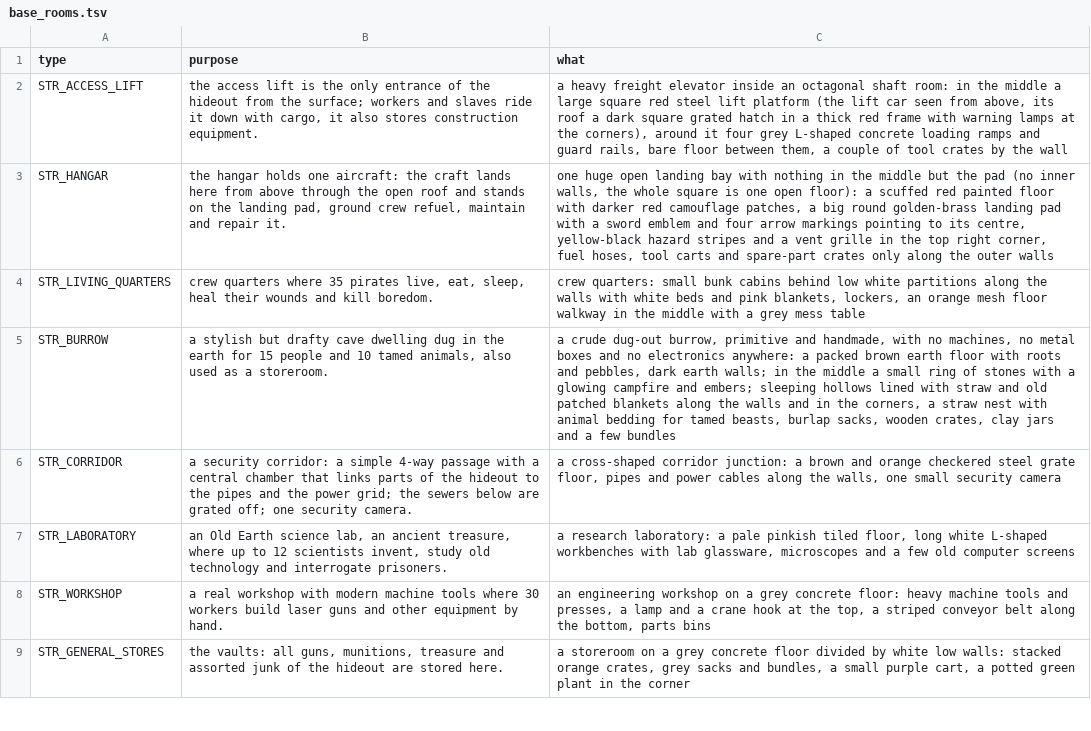
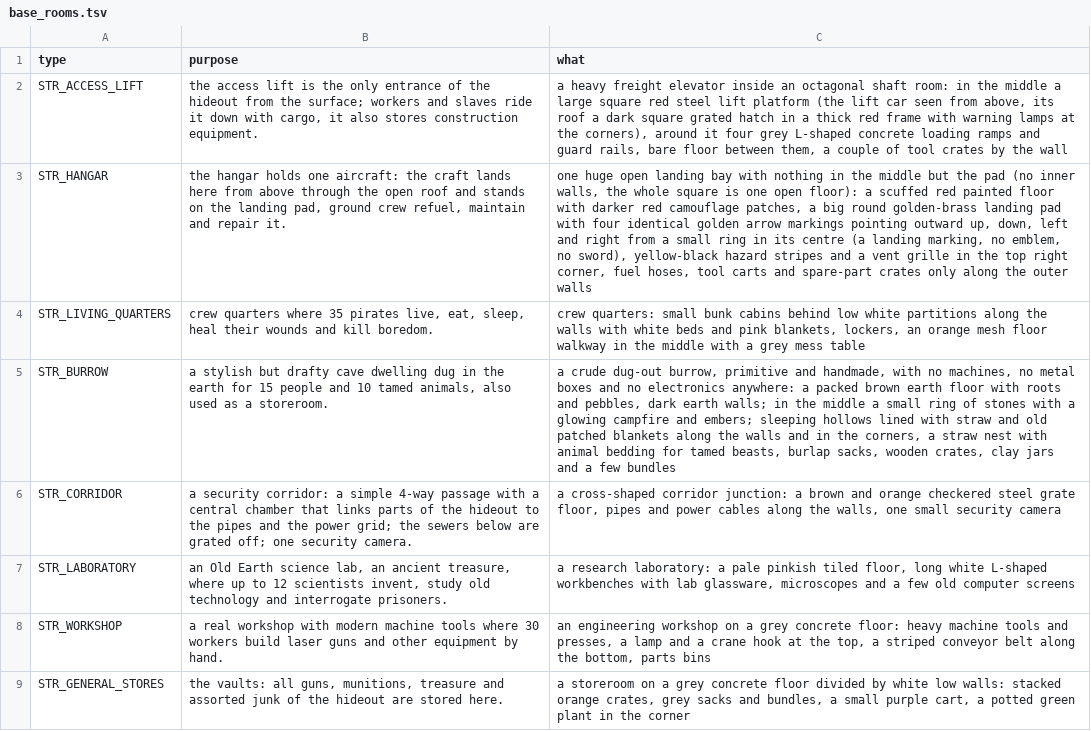
Before and after one commit to vlourie/OpenXcom, a TSV file: tools/hdart/base_rooms.tsv, drawn as a sheet; only a part is shown; the diff covers the shown part only; the diff names each change by its address in the sheet, - before the commit and + after, or states it on an @@ line.

Commit message:
hdbase: живая база как в ролике - скала ground.png с тенями и AO, рельеф для света, вода с рябью и бликами, вращение локаторов и поворот турелей, кольцо огней ангара (HdBaseScene::View, печётся раз на раскладку); ангар без меча - посадочные стрелки (вариант 1); педия: статьи построек показывают ту же HD-картинку, что база (ArticleStateBaseFacility, HdUiArt::add, только k>=2); переходы - оригинальная труба; невидимо: база Моя Мяу, педия ангара и элитных апартаментов

```diff
--- a/tools/hdart/base_rooms.tsv
+++ b/tools/hdart/base_rooms.tsv
-C3 (what): …pad with a sword emblem and four arrow markings pointing to its centre, yellow-black hazard…
+C3 (what): …pad with four identical golden arrow markings pointing outward up, down, left and right from a small ring in its centre (a landing marking, no emblem, no sword), yellow-black hazard…
```
Also changed, not shown: 2 edited cells elsewhere in this file, 12 other files.
